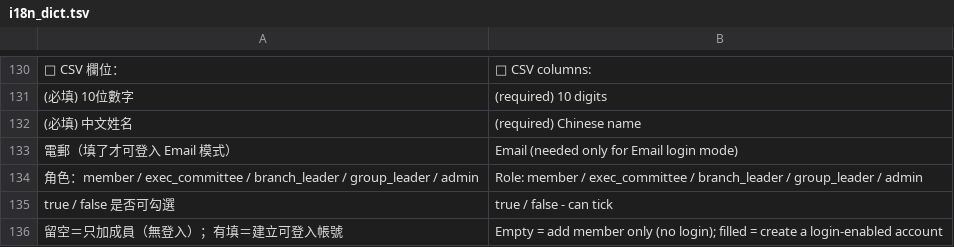
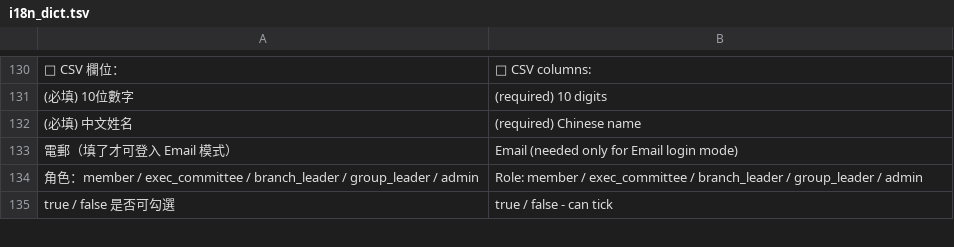
Before and after one commit to playerkousas-rgb/roverbadge, a TSV file: i18n_dict.tsv, drawn as a sheet; only a part is shown, gaps mark what is left out; removed rows and columns are numbered as before the commit, all else as after; the diff covers the shown part only; the diff names each change by its address in the sheet, - before the commit and + after, or states it on an @@ line.

```diff
--- a/i18n_dict.tsv
+++ b/i18n_dict.tsv
-row 136: 留空＝只加成員（無登入）；有填＝建立可登入帳號 | Empty = add member only (no login); filled = create a login-enabled account
```
Also changed, not shown: 3 added rows, 2 removed rows and 3 edited cells elsewhere in this file, 8 other files.
